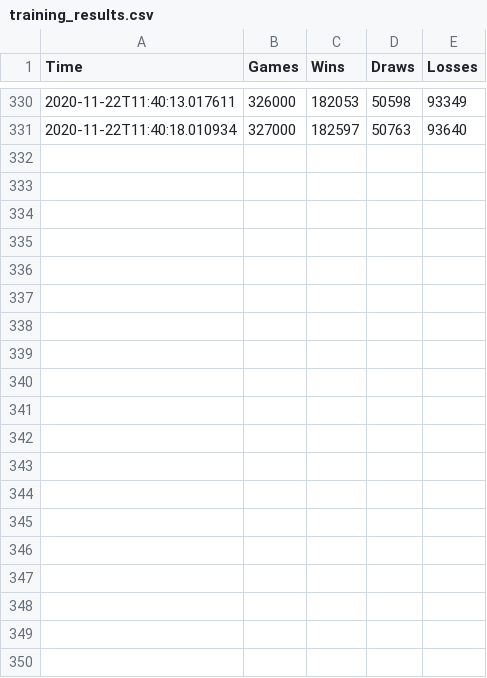
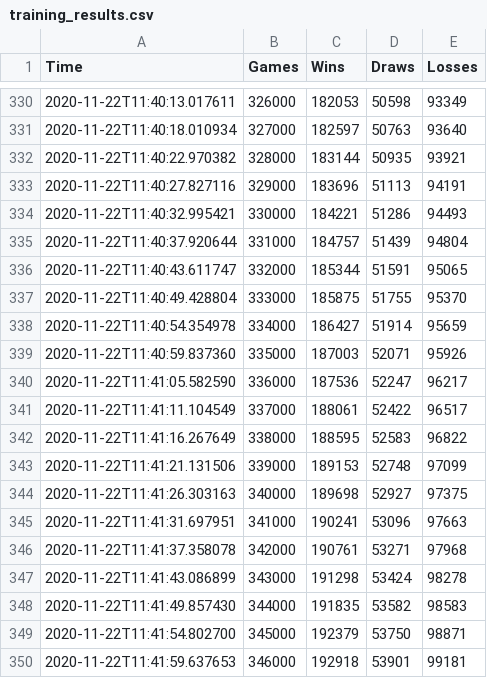
Before and after one commit to krishenm94/TicTacToe, a CSV file: training_results.csv, drawn as a sheet; only a part is shown, gaps mark what is left out; the diff covers the shown part only.

```diff
--- a/training_results.csv
+++ b/training_results.csv
@@ -331 +331,20 @@ Time,Games,Wins,Draws,Losses
 2020-11-22T11:40:18.010934,327000,182597,50763,93640
+2020-11-22T11:40:22.970382,328000,183144,50935,93921
+2020-11-22T11:40:27.827116,329000,183696,51113,94191
+2020-11-22T11:40:32.995421,330000,184221,51286,94493
+2020-11-22T11:40:37.920644,331000,184757,51439,94804
+2020-11-22T11:40:43.611747,332000,185344,51591,95065
+2020-11-22T11:40:49.428804,333000,185875,51755,95370
+2020-11-22T11:40:54.354978,334000,186427,51914,95659
+2020-11-22T11:40:59.837360,335000,187003,52071,95926
+2020-11-22T11:41:05.582590,336000,187536,52247,96217
+2020-11-22T11:41:11.104549,337000,188061,52422,96517
+2020-11-22T11:41:16.267649,338000,188595,52583,96822
+2020-11-22T11:41:21.131506,339000,189153,52748,97099
+2020-11-22T11:41:26.303163,340000,189698,52927,97375
+2020-11-22T11:41:31.697951,341000,190241,53096,97663
+2020-11-22T11:41:37.358078,342000,190761,53271,97968
+2020-11-22T11:41:43.086899,343000,191298,53424,98278
+2020-11-22T11:41:49.857430,344000,191835,53582,98583
+2020-11-22T11:41:54.802700,345000,192379,53750,98871
+2020-11-22T11:41:59.637653,346000,192918,53901,99181
```
Also changed, not shown: 18 added rows elsewhere in this file, 4 other files.
